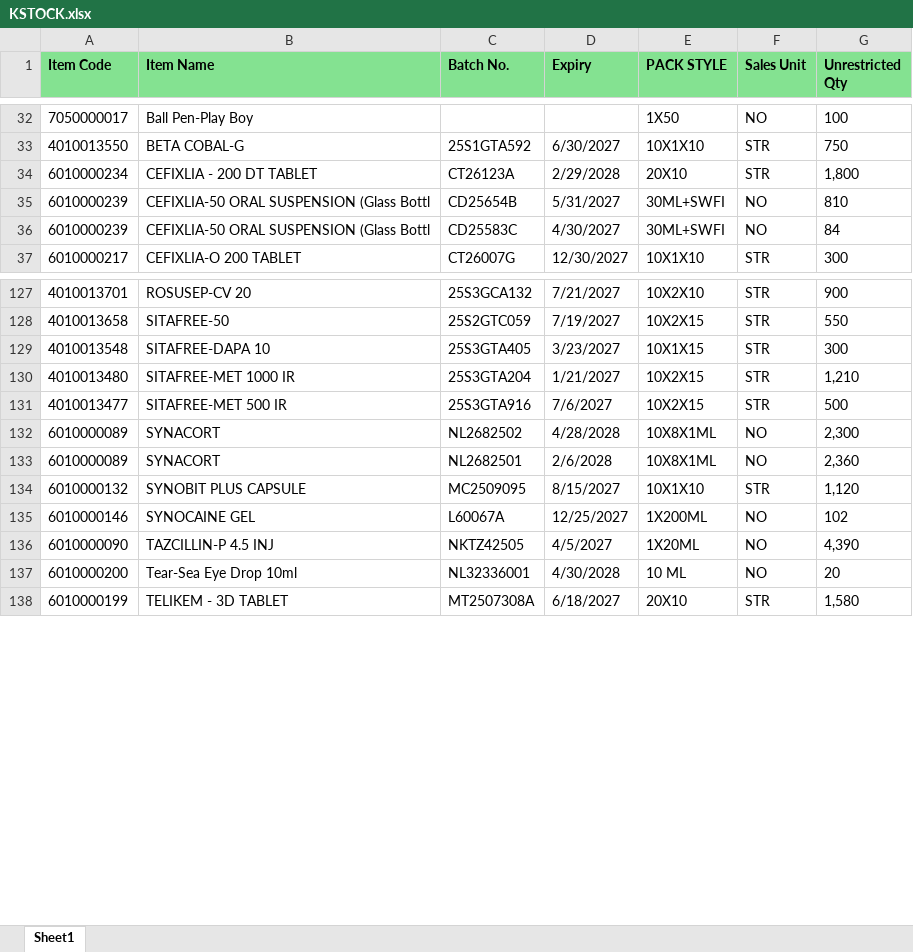
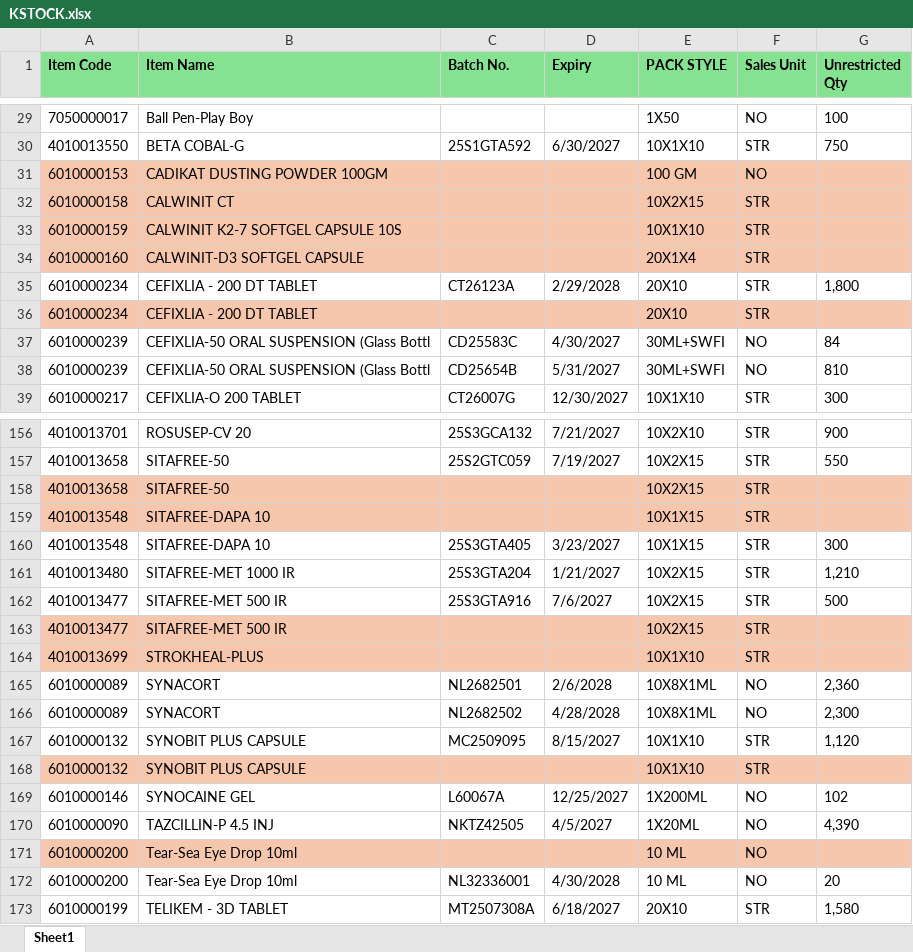
Before and after one commit to ishwarpharma/kemsyn, an Excel workbook: KSTOCK.xlsx, sheet Sheet1, drawn as a sheet; only a part is shown, gaps mark what is left out; values as stored, in another font and other column widths than the file's, no borders; the diff covers the shown part only; the diff names each change by its address in the sheet, - before the commit and + after, or states it on an @@ line.

```diff
--- a/KSTOCK.xlsx (sheet Sheet1)
+++ b/KSTOCK.xlsx (sheet Sheet1)
+row 31: 6010000153 | CADIKAT DUSTING POWDER 100GM |  |  | 100 GM | NO
@@ row 4 moved to row 32: 6010000158 @@
+row 33: 6010000159 | CALWINIT K2-7 SOFTGEL CAPSULE 10S |  |  | 10X1X10 | STR
+row 34: 6010000160 | CALWINIT-D3 SOFTGEL CAPSULE |  |  | 20X1X4 | STR
+row 36: 6010000234 | CEFIXLIA - 200 DT TABLET |  |  | 20X10 | STR
@@ row 36 moved to row 37: 6010000239 @@
+row 158: 4010013658 | SITAFREE-50 |  |  | 10X2X15 | STR
+row 159: 4010013548 | SITAFREE-DAPA 10 |  |  | 10X1X15 | STR
+row 163: 4010013477 | SITAFREE-MET 500 IR |  |  | 10X2X15 | STR
+row 164: 4010013699 | STROKHEAL-PLUS |  |  | 10X1X10 | STR
@@ row 133 moved to row 165: 6010000089 @@
+row 168: 6010000132 | SYNOBIT PLUS CAPSULE |  |  | 10X1X10 | STR
+row 171: 6010000200 | Tear-Sea Eye Drop 10ml |  |  | 10 ML | NO
```
Also changed, not shown: 31 added rows, 12 moved rows, 12 edited cells and cell formats elsewhere in this sheet.
